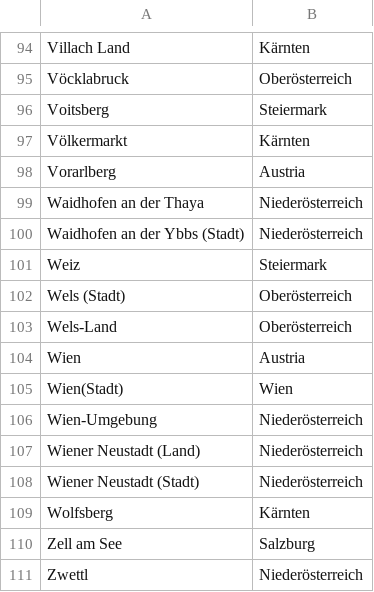
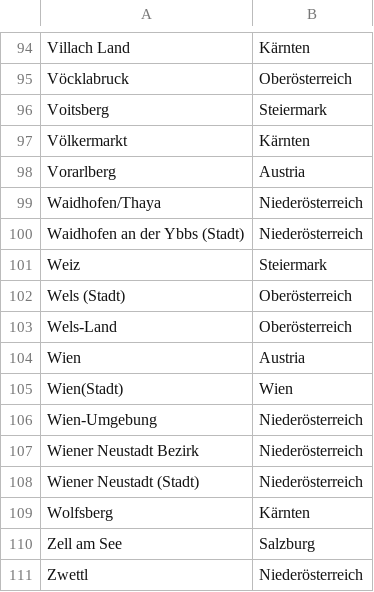
Before and after one commit to omega8cc/austrofeedr_features, a CSV file: austrofeedr_hochwasser_data/taxonomy_import/hw_austria.csv, drawn as a sheet; only a part is shown, gaps mark what is left out; the diff covers the shown part only.

```diff
--- a/austrofeedr_hochwasser_data/taxonomy_import/hw_austria.csv
+++ b/austrofeedr_hochwasser_data/taxonomy_import/hw_austria.csv
@@ -98,3 +98,3 @@
 "Vorarlberg","Austria"
-"Waidhofen an der Thaya","Niederösterreich"
+"Waidhofen/Thaya","Niederösterreich"
 "Waidhofen an der Ybbs (Stadt)","Niederösterreich"
@@ -106,3 +106,3 @@
 "Wien-Umgebung","Niederösterreich"
-"Wiener Neustadt (Land)","Niederösterreich"
+"Wiener Neustadt Bezirk","Niederösterreich"
 "Wiener Neustadt (Stadt)","Niederösterreich"
```
Also changed, not shown: 8 edited cells elsewhere in this file.
